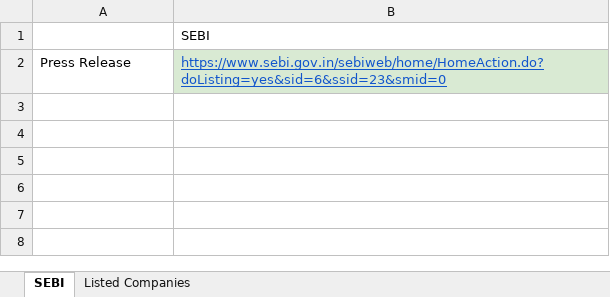
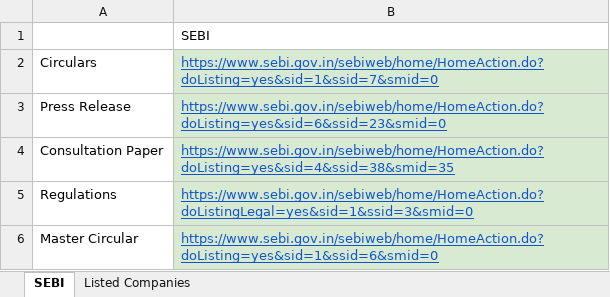
Before and after one commit to Indumatibv/Tejomaya_Akshayam, an Excel workbook: data/Links.xlsx, sheet SEBI, drawn as a sheet; values as stored, in another font and other column widths than the file's, no borders; charts and pictures not drawn; the diff names each change by its address in the sheet, - before the commit and + after, or states it on an @@ line.

```diff
--- a/data/Links.xlsx (sheet SEBI)
+++ b/data/Links.xlsx (sheet SEBI)
+row 2: Circulars | https://www.sebi.gov.in/sebiweb/home/HomeAction.do?doListing=yes&sid=1&ssid=7&smid=0
+row 4: Consultation Paper | https://www.sebi.gov.in/sebiweb/home/HomeAction.do?doListing=yes&sid=4&ssid=38&smid=35
+row 5: Regulations | https://www.sebi.gov.in/sebiweb/home/HomeAction.do?doListingLegal=yes&sid=1&ssid=3&smid=0
+row 6: Master Circular | https://www.sebi.gov.in/sebiweb/home/HomeAction.do?doListing=yes&sid=1&ssid=6&smid=0
```
Also changed, not shown: sheet Listed Companies, charts or pictures, data/weekly_sebi_downloads.xlsx, 16 other files.
